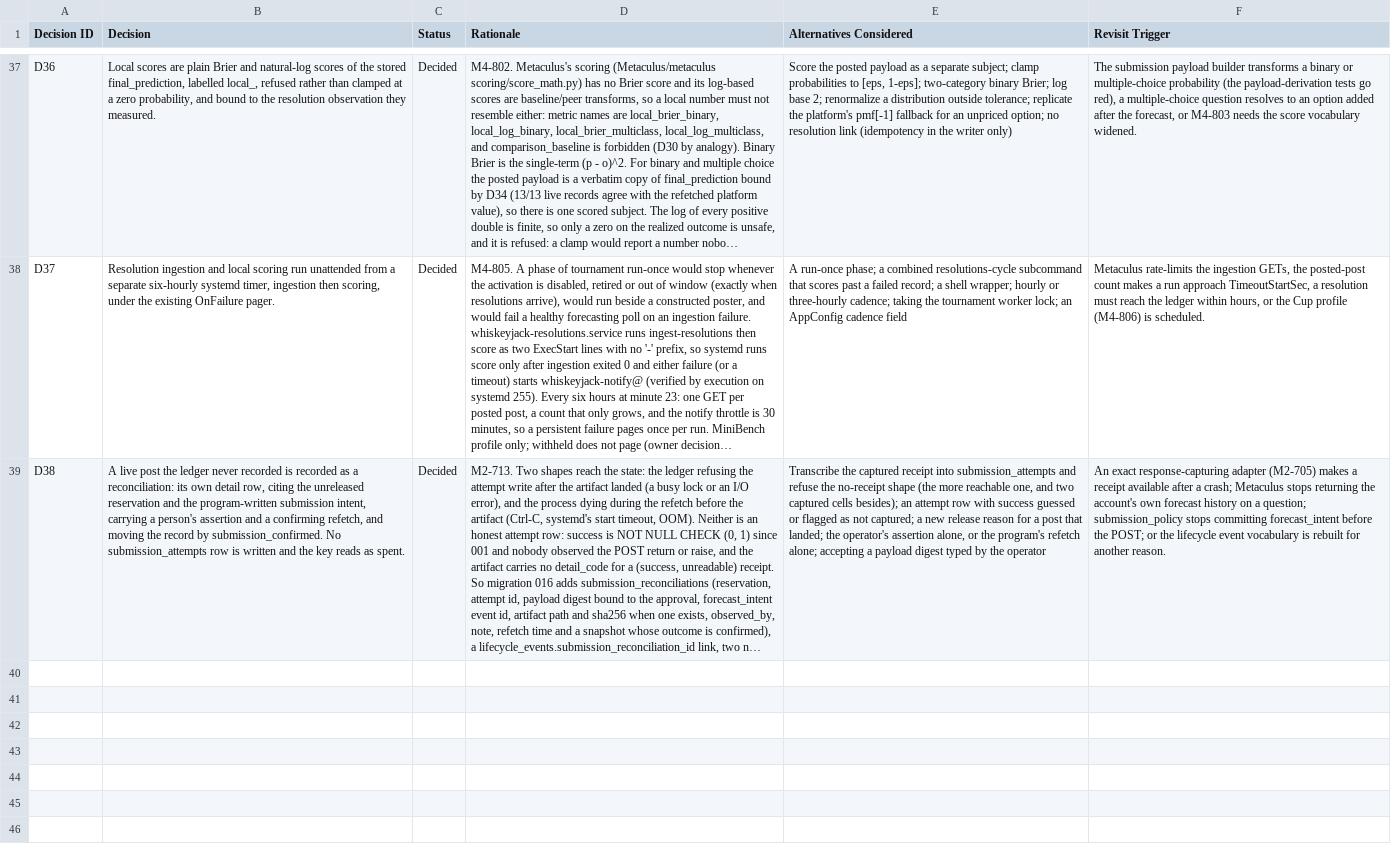
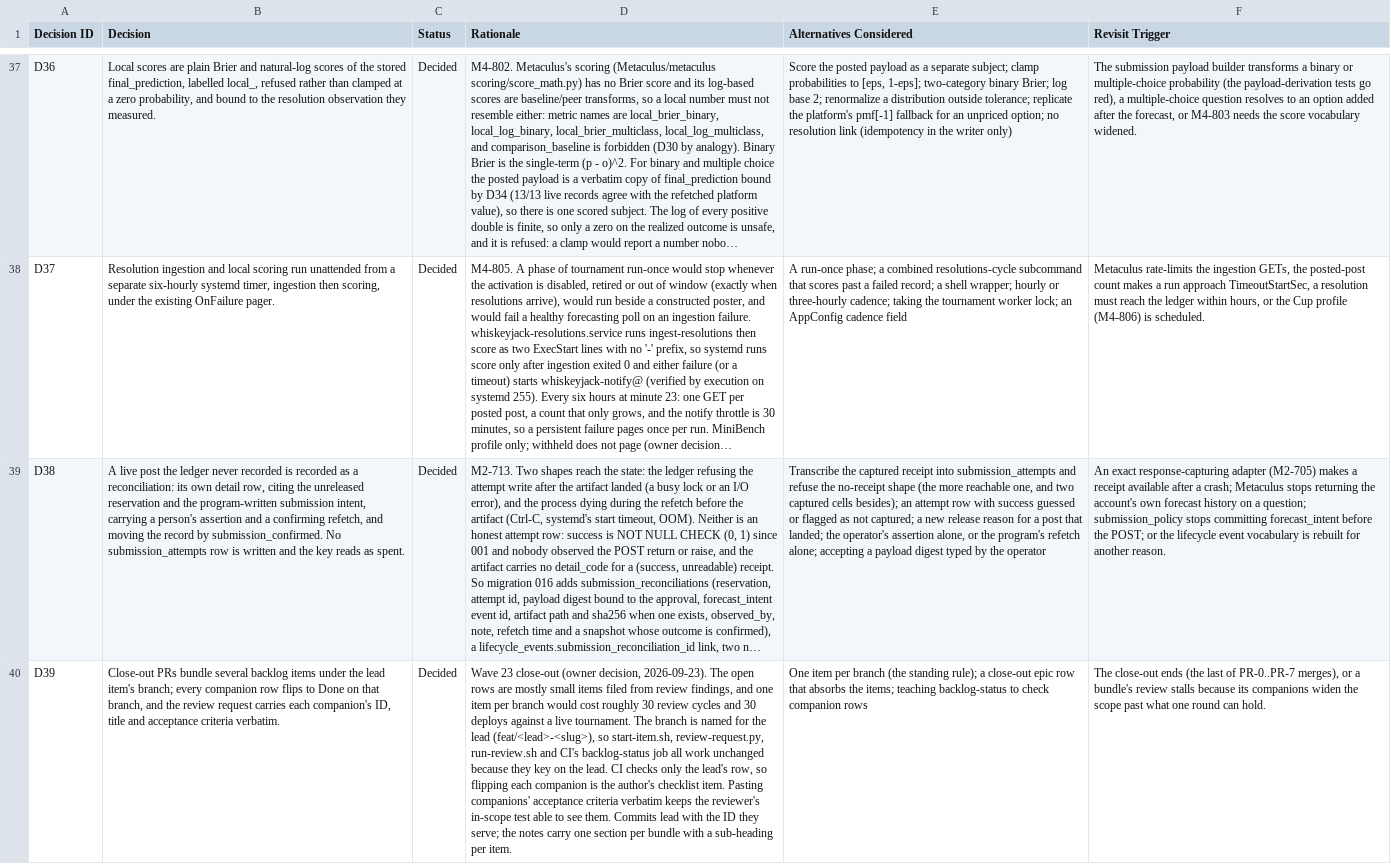
Before and after one commit to mcleblanc711/whiskeyjack-bot, a CSV file: docs/backlog/decisions.csv, drawn as a sheet; only a part is shown, gaps mark what is left out; long unchanged cells end in …; the diff covers the shown part only; the diff names each change by its address in the sheet, - before the commit and + after, or states it on an @@ line.

```diff
--- a/docs/backlog/decisions.csv
+++ b/docs/backlog/decisions.csv
+row 40: D39 | Close-out PRs bundle several backlog items under the lead item's branch; every companion row flips to Done on that branch, and the review request carries each companion's ID, title and acceptance criteria verbatim. | Decided | Wave 23 close-out (owner decision, 2026-09-23). The open rows are mostly small items filed from review findings, and one item per branch would cost roughly 30 review cycles and 30 deploys against a live tournament. The branch is named for the lead (feat/<lead>-<slug>), so start-item.sh, review-request.py, run-review.sh and CI's backlog-status job all work unchanged because they key on the lead. CI checks only the lead's row, so flipping each companion is the author's checklist item. Pasting companions' acceptance criteria verbatim keeps the reviewer's in-scope test able to see them. Commits lead with the ID they serve; the notes carry one section per bundle with a sub-heading per item. | One item per branch (the standing rule); a close-out epic row that absorbs the items; teaching backlog-status to check companion rows | The close-out ends (the last of PR-0..PR-7 merges), or a bundle's review stalls because its companions widen the scope past what one round can hold.
```
Also changed, not shown: 2 added rows elsewhere in this file, docs/backlog/backlog.csv.
